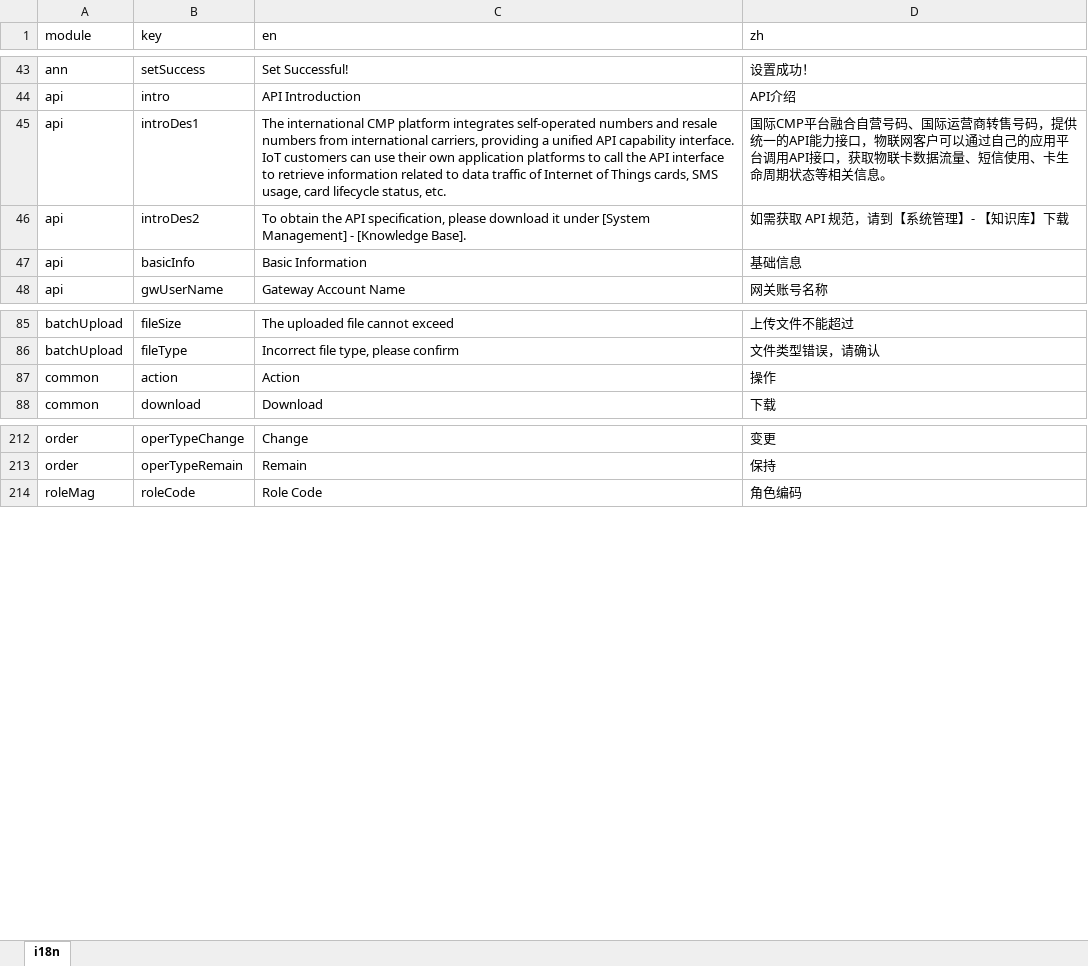
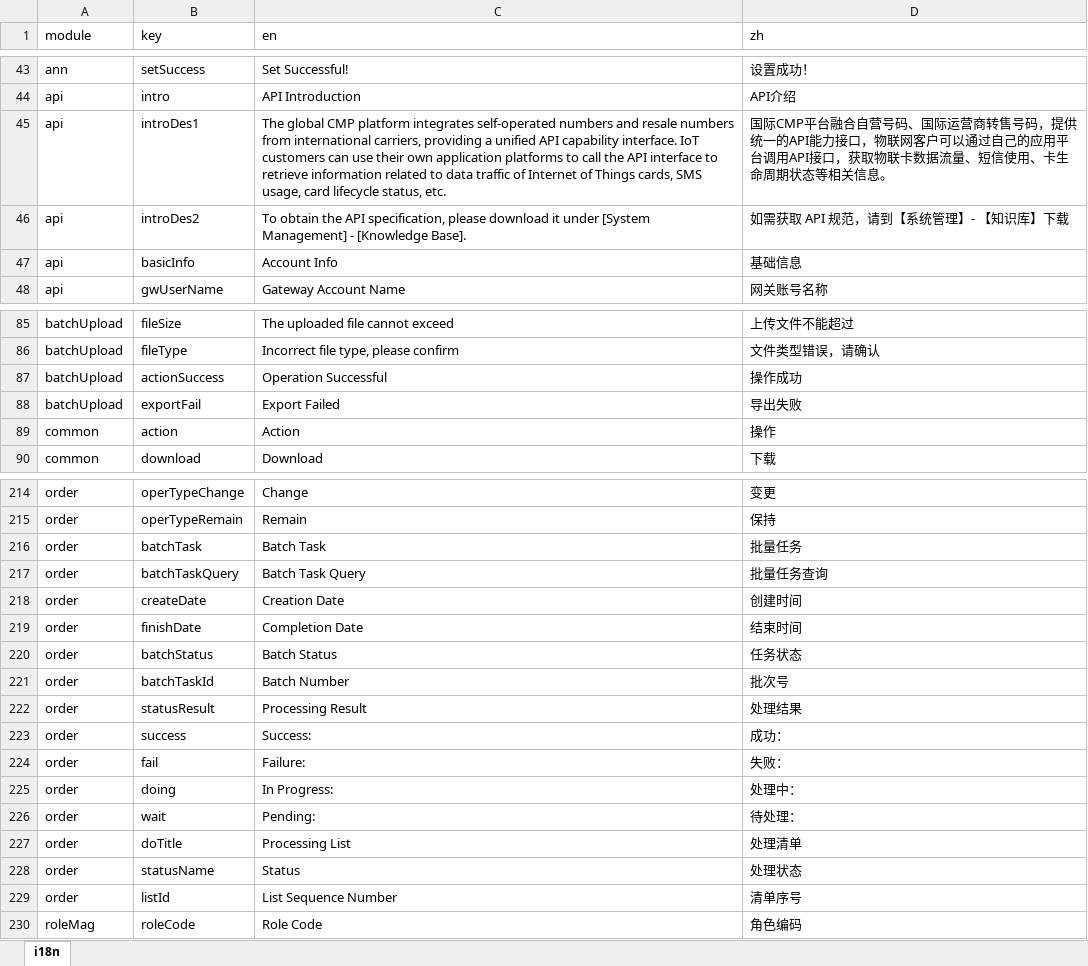
Before and after one commit to zuolinbao/i18n-translator, an Excel workbook: json_to_excel/i18n_from_json.xlsx, sheet i18n, drawn as a sheet; only a part is shown, gaps mark what is left out; values as stored, in another font and other column widths than the file's, no borders; the diff covers the shown part only; the diff names each change by its address in the sheet, - before the commit and + after, or states it on an @@ line.

```diff
--- a/json_to_excel/i18n_from_json.xlsx (sheet i18n)
+++ b/json_to_excel/i18n_from_json.xlsx (sheet i18n)
-C45 (en): The international CMP platform…
+C45 (en): The global CMP platform…
-C47 (en): Basic Information
+C47 (en): Account Info
+row 87: batchUpload | actionSuccess | Operation Successful | 操作成功
+row 88: batchUpload | exportFail | Export Failed | 导出失败
+row 216: order | batchTask | Batch Task | 批量任务
+row 217: order | batchTaskQuery | Batch Task Query | 批量任务查询
+row 218: order | createDate | Creation Date | 创建时间
+row 219: order | finishDate | Completion Date | 结束时间
+row 220: order | batchStatus | Batch Status | 任务状态
+row 221: order | batchTaskId | Batch Number | 批次号
+row 222: order | statusResult | Processing Result | 处理结果
+row 223: order | success | Success: | 成功：
+row 224: order | fail | Failure: | 失败：
+row 225: order | doing | In Progress: | 处理中：
+row 226: order | wait | Pending: | 待处理：
+row 227: order | doTitle | Processing List | 处理清单
+row 228: order | statusName | Status | 处理状态
+row 229: order | listId | List Sequence Number | 清单序号
```
Also changed, not shown: 24 added rows and 8 edited cells elsewhere in this sheet, excel_to_json/i18n.xlsx, 39 other files.
